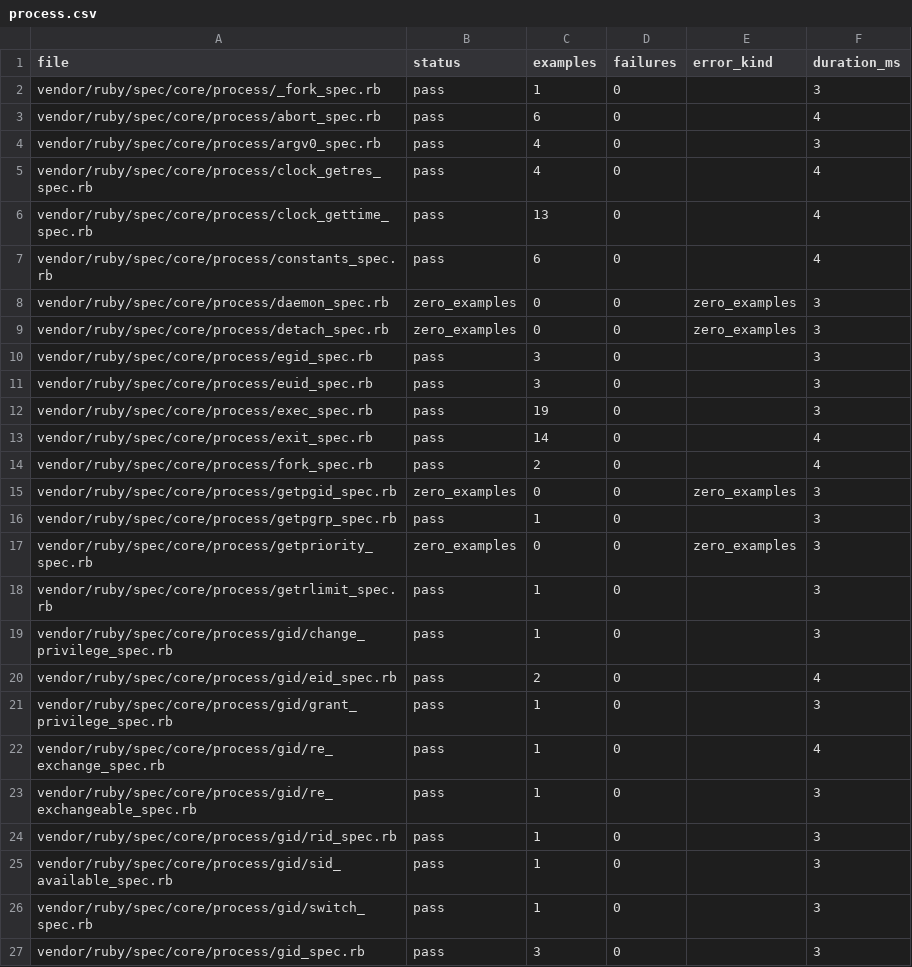
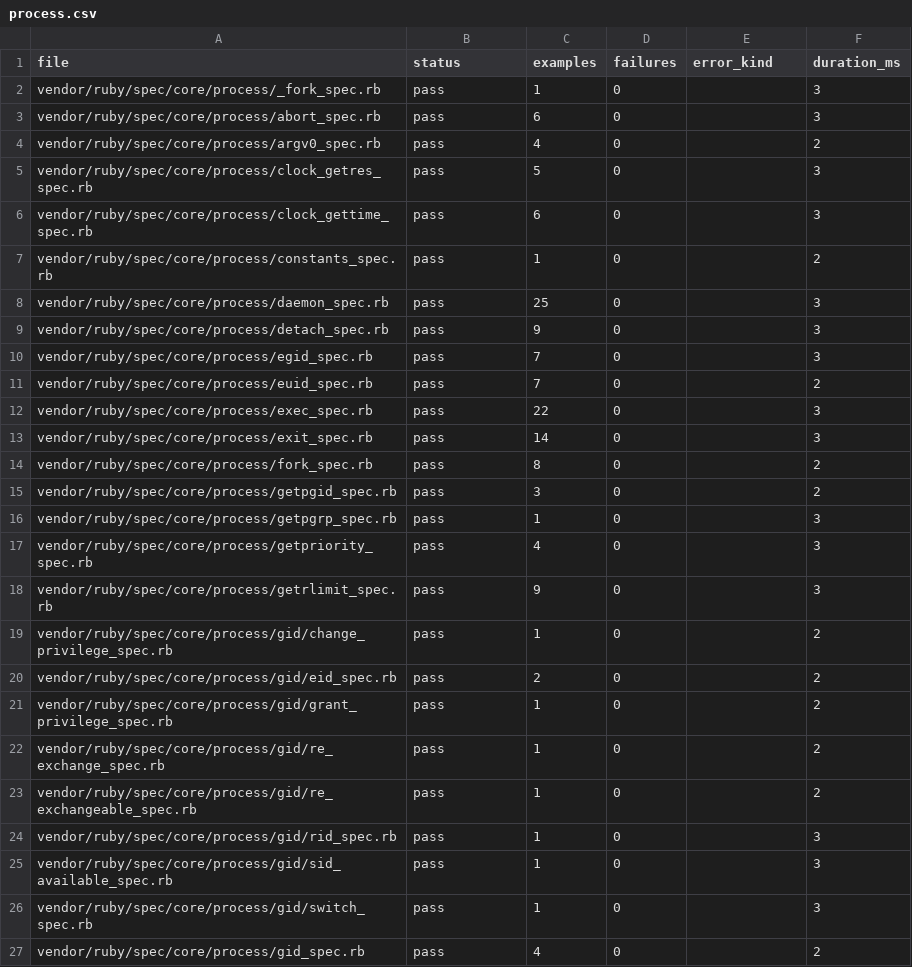
Before and after one commit to GoLangDream/rgo, a CSV file: reports/spec-status/process.csv, drawn as a sheet; only a part is shown; the diff covers the shown part only.

```diff
--- a/reports/spec-status/process.csv
+++ b/reports/spec-status/process.csv
@@ -2,23 +2,23 @@ file,status,examples,failures,error_kind,duration_ms
 vendor/ruby/spec/core/process/_fork_spec.rb,pass,1,0,,3
-vendor/ruby/spec/core/process/abort_spec.rb,pass,6,0,,4
-vendor/ruby/spec/core/process/argv0_spec.rb,pass,4,0,,3
-vendor/ruby/spec/core/process/clock_getres_spec.rb,pass,4,0,,4
-vendor/ruby/spec/core/process/clock_gettime_spec.rb,pass,13,0,,4
-vendor/ruby/spec/core/process/constants_spec.rb,pass,6,0,,4
-vendor/ruby/spec/core/process/daemon_spec.rb,zero_examples,0,0,zero_examples,3
-vendor/ruby/spec/core/process/detach_spec.rb,zero_examples,0,0,zero_examples,3
-vendor/ruby/spec/core/process/egid_spec.rb,pass,3,0,,3
-vendor/ruby/spec/core/process/euid_spec.rb,pass,3,0,,3
-vendor/ruby/spec/core/process/exec_spec.rb,pass,19,0,,3
-vendor/ruby/spec/core/process/exit_spec.rb,pass,14,0,,4
-vendor/ruby/spec/core/process/fork_spec.rb,pass,2,0,,4
-vendor/ruby/spec/core/process/getpgid_spec.rb,zero_examples,0,0,zero_examples,3
+vendor/ruby/spec/core/process/abort_spec.rb,pass,6,0,,3
+vendor/ruby/spec/core/process/argv0_spec.rb,pass,4,0,,2
+vendor/ruby/spec/core/process/clock_getres_spec.rb,pass,5,0,,3
+vendor/ruby/spec/core/process/clock_gettime_spec.rb,pass,6,0,,3
+vendor/ruby/spec/core/process/constants_spec.rb,pass,1,0,,2
+vendor/ruby/spec/core/process/daemon_spec.rb,pass,25,0,,3
+vendor/ruby/spec/core/process/detach_spec.rb,pass,9,0,,3
+vendor/ruby/spec/core/process/egid_spec.rb,pass,7,0,,3
+vendor/ruby/spec/core/process/euid_spec.rb,pass,7,0,,2
+vendor/ruby/spec/core/process/exec_spec.rb,pass,22,0,,3
+vendor/ruby/spec/core/process/exit_spec.rb,pass,14,0,,3
+vendor/ruby/spec/core/process/fork_spec.rb,pass,8,0,,2
+vendor/ruby/spec/core/process/getpgid_spec.rb,pass,3,0,,2
 vendor/ruby/spec/core/process/getpgrp_spec.rb,pass,1,0,,3
-vendor/ruby/spec/core/process/getpriority_spec.rb,zero_examples,0,0,zero_examples,3
-vendor/ruby/spec/core/process/getrlimit_spec.rb,pass,1,0,,3
-vendor/ruby/spec/core/process/gid/change_privilege_spec.rb,pass,1,0,,3
-vendor/ruby/spec/core/process/gid/eid_spec.rb,pass,2,0,,4
-vendor/ruby/spec/core/process/gid/grant_privilege_spec.rb,pass,1,0,,3
-vendor/ruby/spec/core/process/gid/re_exchange_spec.rb,pass,1,0,,4
-vendor/ruby/spec/core/process/gid/re_exchangeable_spec.rb,pass,1,0,,3
+vendor/ruby/spec/core/process/getpriority_spec.rb,pass,4,0,,3
+vendor/ruby/spec/core/process/getrlimit_spec.rb,pass,9,0,,3
+vendor/ruby/spec/core/process/gid/change_privilege_spec.rb,pass,1,0,,2
+vendor/ruby/spec/core/process/gid/eid_spec.rb,pass,2,0,,2
+vendor/ruby/spec/core/process/gid/grant_privilege_spec.rb,pass,1,0,,2
+vendor/ruby/spec/core/process/gid/re_exchange_spec.rb,pass,1,0,,2
+vendor/ruby/spec/core/process/gid/re_exchangeable_spec.rb,pass,1,0,,2
 vendor/ruby/spec/core/process/gid/rid_spec.rb,pass,1,0,,3
@@ -26,2 +26,2 @@ vendor/ruby/spec/core/process/gid/sid_available_spec.rb,pass,1,0,,3
 vendor/ruby/spec/core/process/gid/switch_spec.rb,pass,1,0,,3
-vendor/ruby/spec/core/process/gid_spec.rb,pass,3,0,,3
+vendor/ruby/spec/core/process/gid_spec.rb,pass,4,0,,2
```
Also changed, not shown: 91 edited cells elsewhere in this file, reports/spec-status/file.csv, reports/spec-status/io.csv, 37 other files.
